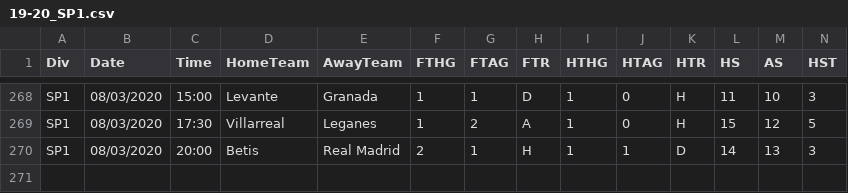
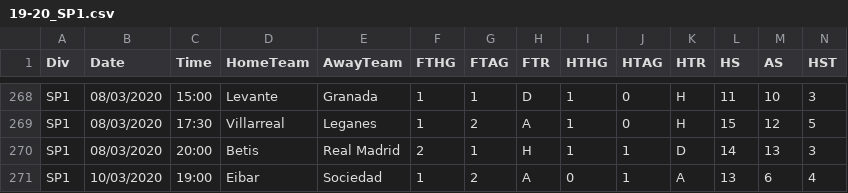
Before and after one commit to STLorenzo/La_Liga_data_project, a CSV file: data/matches/19-20_SP1.csv, drawn as a sheet; only a part is shown, gaps mark what is left out; rows hold the shown columns only; the diff names each change by its address in the sheet, - before the commit and + after, or states it on an @@ line.

```diff
--- a/data/matches/19-20_SP1.csv
+++ b/data/matches/19-20_SP1.csv
+row 271: SP1 | 10/03/2020 | 19:00 | Eibar | Sociedad | 1 | 2 | A | 0 | 1 | A | 13 | 6 | 4
```
Also changed, not shown: data/matches/03-04_SP2.csv, data/matches/04-05_SP2.csv, 41 other files.
